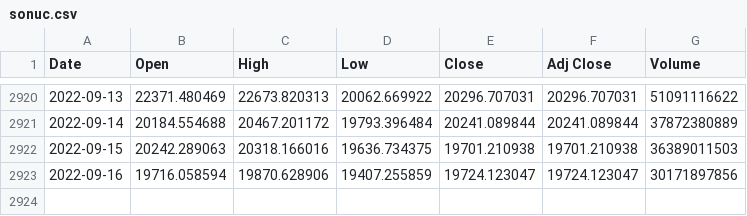
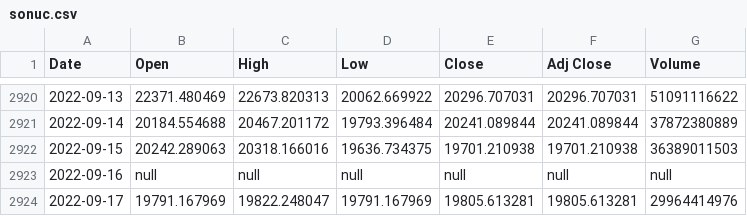
Before and after one commit to chainparrot/parrot, a CSV file: Prices/sonuc.csv, drawn as a sheet; only a part is shown, gaps mark what is left out.

Commit message:
Update from https://github.com/chainparrot/Prices/commit/31b63540f238e6e92822f38f4843597cdfda4b67

```diff
--- a/Prices/sonuc.csv
+++ b/Prices/sonuc.csv
@@ -2922,2 +2922,3 @@ Date,Open,High,Low,Close,Adj Close,Volume
 2022-09-15,20242.289063,20318.166016,19636.734375,19701.210938,19701.210938,36389011503
-2022-09-16,19716.058594,19870.628906,19407.255859,19724.123047,19724.123047,30171897856
+2022-09-16,null,null,null,null,null,null
+2022-09-17,19791.167969,19822.248047,19791.167969,19805.613281,19805.613281,29964414976
```
Also changed, not shown: 4 other files.
